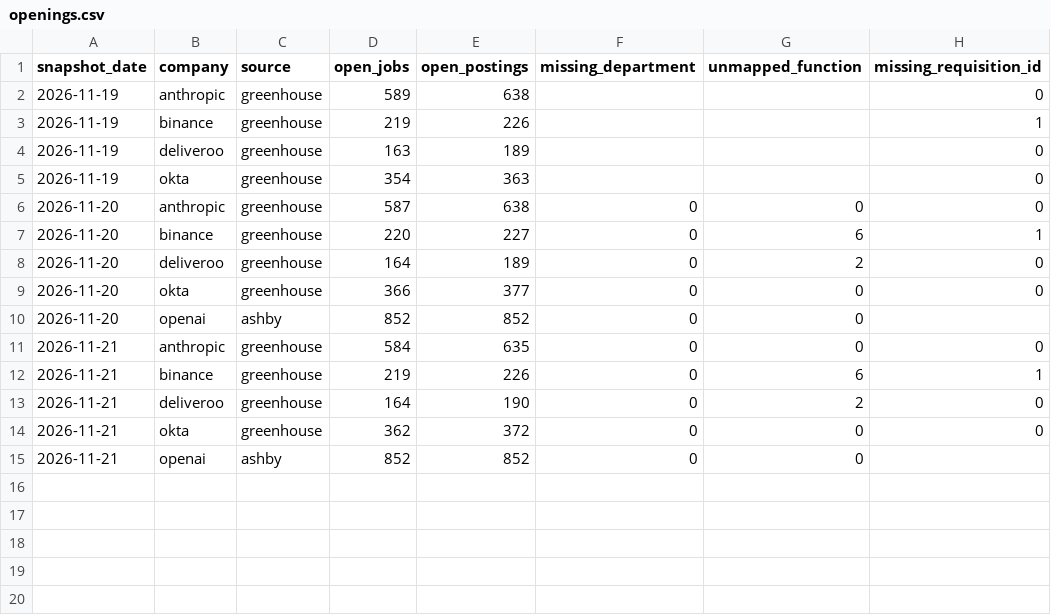
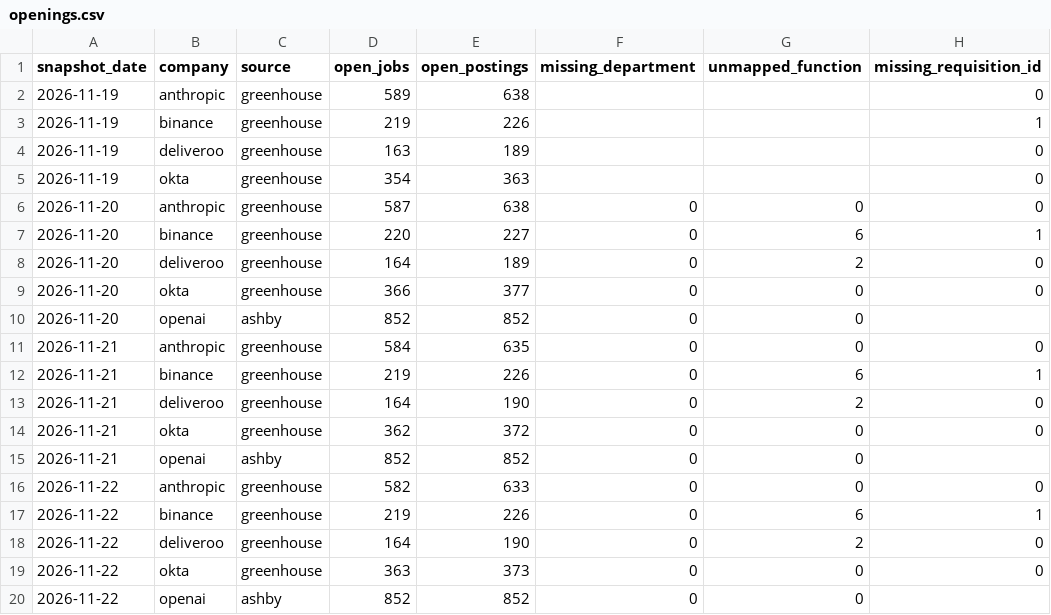
Before and after one commit to natseltsam/talent-market-pulse, a CSV file: data/openings.csv, drawn as a sheet.

```diff
--- a/data/openings.csv
+++ b/data/openings.csv
@@ -15 +15,6 @@ snapshot_date,company,source,open_jobs,open_postings,missing_department,unmapped
 2026-11-21,openai,ashby,852,852,0,0,
+2026-11-22,anthropic,greenhouse,582,633,0,0,0
+2026-11-22,binance,greenhouse,219,226,0,6,1
+2026-11-22,deliveroo,greenhouse,164,190,0,2,0
+2026-11-22,okta,greenhouse,363,373,0,0,0
+2026-11-22,openai,ashby,852,852,0,0,
```
Also changed, not shown: data/fetch_runs.csv, data/job_lifecycle.csv, 1 other file.
